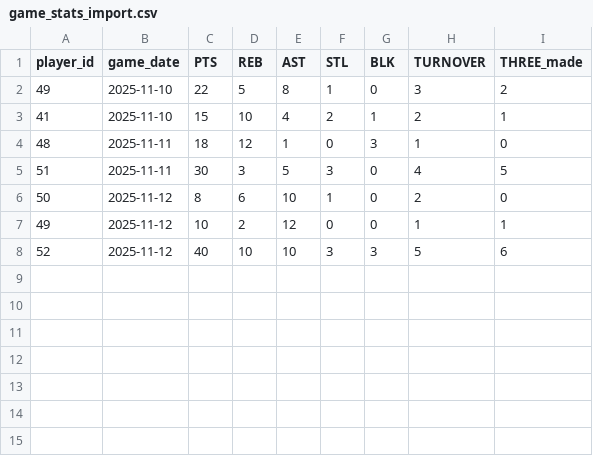
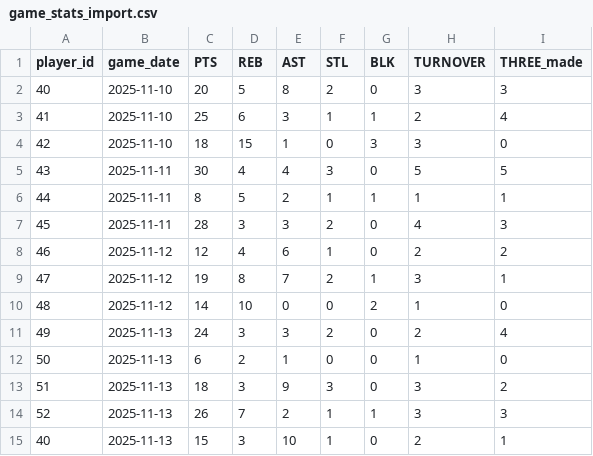
Before and after one commit to joseph0402/plg-fantasy-game, a CSV file: game_stats_import.csv, drawn as a sheet.

```diff
--- a/game_stats_import.csv
+++ b/game_stats_import.csv
@@ -1,8 +1,15 @@
 player_id,game_date,PTS,REB,AST,STL,BLK,TURNOVER,THREE_made
-49,2025-11-10,22,5,8,1,0,3,2
-41,2025-11-10,15,10,4,2,1,2,1
-48,2025-11-11,18,12,1,0,3,1,0
-51,2025-11-11,30,3,5,3,0,4,5
-50,2025-11-12,8,6,10,1,0,2,0
-49,2025-11-12,10,2,12,0,0,1,1
-52,2025-11-12,40,10,10,3,3,5,6
+40,2025-11-10,20,5,8,2,0,3,3
+41,2025-11-10,25,6,3,1,1,2,4
+42,2025-11-10,18,15,1,0,3,3,0
+43,2025-11-11,30,4,4,3,0,5,5
+44,2025-11-11,8,5,2,1,1,1,1
+45,2025-11-11,28,3,3,2,0,4,3
+46,2025-11-12,12,4,6,1,0,2,2
+47,2025-11-12,19,8,7,2,1,3,1
+48,2025-11-12,14,10,0,0,2,1,0
+49,2025-11-13,24,3,3,2,0,2,4
+50,2025-11-13,6,2,1,0,0,1,0
+51,2025-11-13,18,3,9,3,0,3,2
+52,2025-11-13,26,7,2,1,1,3,3
+40,2025-11-13,15,3,10,1,0,2,1
```
Also changed, not shown: 3 other files.
